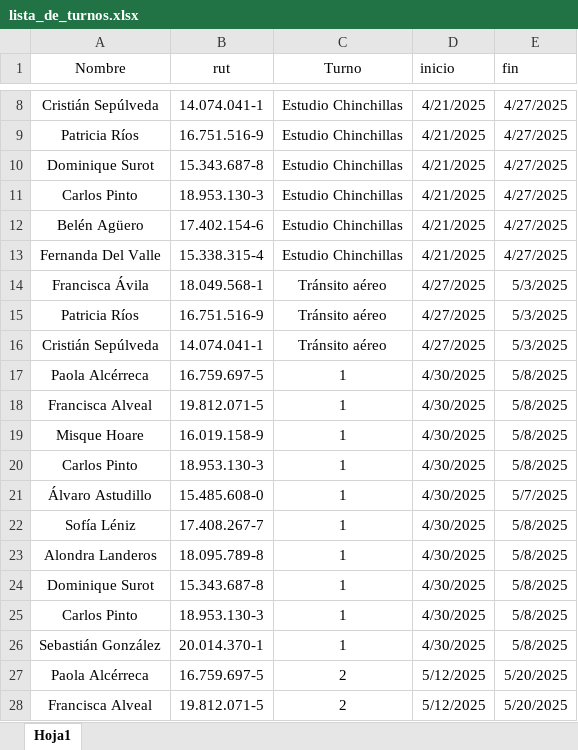
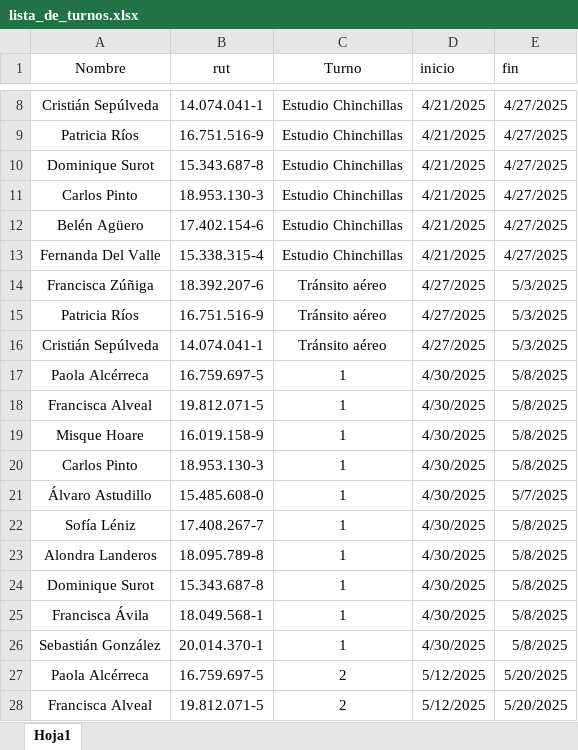
Before and after one commit to carlosibanezV/turnos-flask, an Excel workbook: lista_de_turnos.xlsx, sheet Hoja1, drawn as a sheet; only a part is shown, gaps mark what is left out; values as stored, in another font and other column widths than the file's, no borders; table styles not drawn; the diff names each change by its address in the sheet, - before the commit and + after, or states it on an @@ line.

Commit message:
Actualización de turnos en lista_de_turnos.xlsx

```diff
--- a/lista_de_turnos.xlsx (sheet Hoja1)
+++ b/lista_de_turnos.xlsx (sheet Hoja1)
-A14 (Nombre): Francisca Ávila
+A14 (Nombre): Francisca Zúñiga
-B14 (rut): 18.049.568-1
+B14 (rut): 18.392.207-6
-A25 (Nombre): Carlos Pinto
+A25 (Nombre): Francisca Ávila
-B25 (rut): 18.953.130-3
+B25 (rut): 18.049.568-1
```
